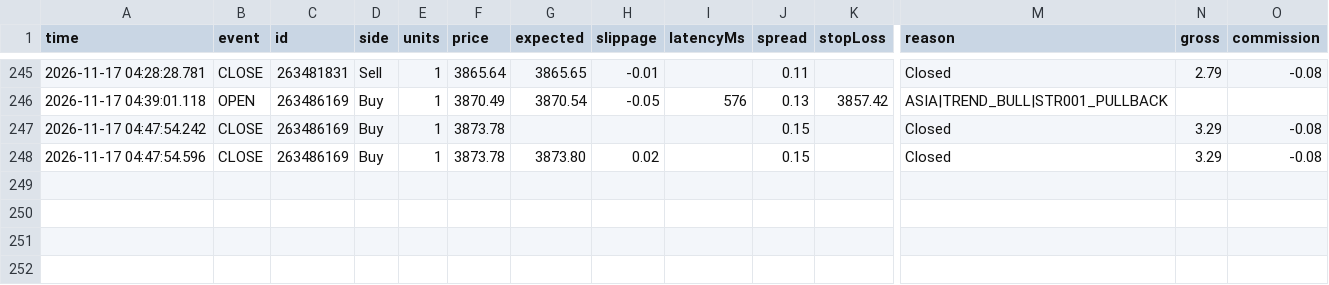
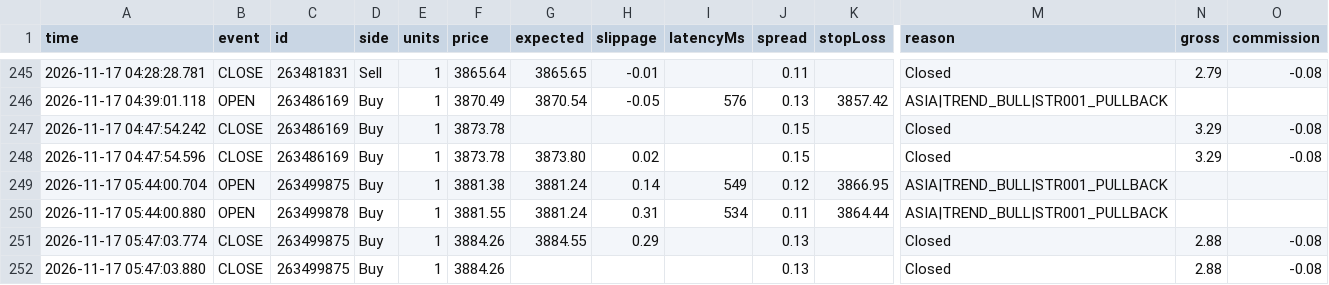
Before and after one commit to piyavutkkl-ch/tgrockza55-ai-cbot-backtest-lab, a CSV file: data/live/XAUUSD/trades.csv, drawn as a sheet; only a part is shown, gaps mark what is left out; rows hold the shown columns only; the diff names each change by its address in the sheet, - before the commit and + after, or states it on an @@ line.

Commit message:
chore(live): sync verified trade telemetry (N=215)

```diff
--- a/data/live/XAUUSD/trades.csv
+++ b/data/live/XAUUSD/trades.csv
+row 249: 2026-11-17 05:44:00.704 | OPEN | 263499875 | Buy | 1 | 3881.38 | 3881.24 | 0.14 | 549 | 0.12 | 3866.95 | ASIA|TREND_BULL|STR001_PULLBACK
+row 250: 2026-11-17 05:44:00.880 | OPEN | 263499878 | Buy | 1 | 3881.55 | 3881.24 | 0.31 | 534 | 0.11 | 3864.44 | ASIA|TREND_BULL|STR001_PULLBACK
+row 251: 2026-11-17 05:47:03.774 | CLOSE | 263499875 | Buy | 1 | 3884.26 | 3884.55 | 0.29 |  | 0.13 |  | Closed | 2.88 | -0.08
+row 252: 2026-11-17 05:47:03.880 | CLOSE | 263499875 | Buy | 1 | 3884.26 |  |  |  | 0.13 |  | Closed | 2.88 | -0.08
```
Also changed, not shown: 15 other files.
